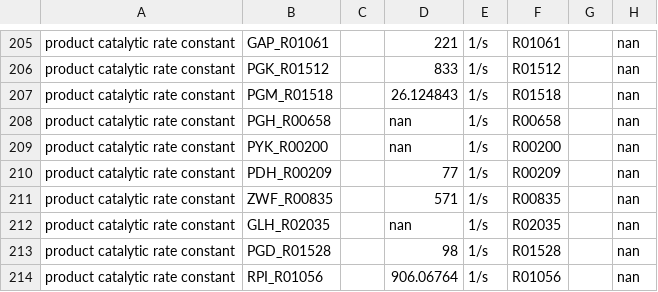
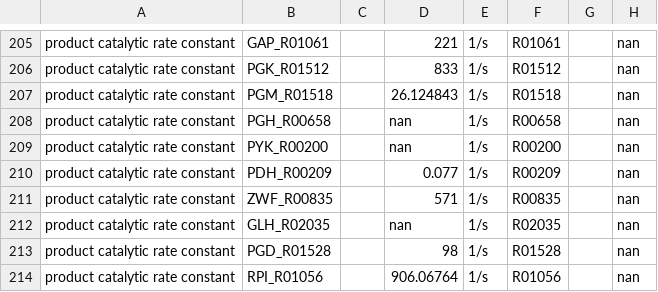
Before and after one commit to liebermeister/parameter-balancing-matlab, a TSV file: resources/models/escherichia-coli_noor_2016/escherichia-coli_noor_2016_data.tsv, drawn as a sheet; only a part is shown, gaps mark what is left out; the diff covers the shown part only.

```diff
--- a/resources/models/escherichia-coli_noor_2016/escherichia-coli_noor_2016_data.tsv
+++ b/resources/models/escherichia-coli_noor_2016/escherichia-coli_noor_2016_data.tsv
@@ -209,3 +209,3 @@ product catalytic rate constant	PGH_R00658		nan	1/s	R00658		nan
 product catalytic rate constant	PYK_R00200		nan	1/s	R00200		nan
-product catalytic rate constant	PDH_R00209		77	1/s	R00209		nan
+product catalytic rate constant	PDH_R00209		0.077	1/s	R00209		nan
 product catalytic rate constant	ZWF_R00835		571	1/s	R00835		nan
```
Also changed, not shown: 7 edited cells elsewhere in this file.
